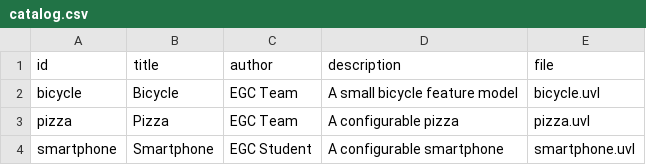
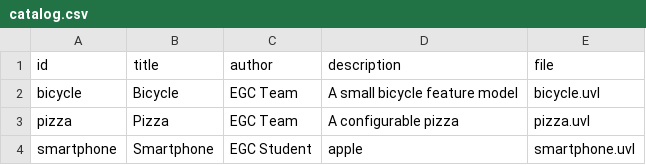
Before and after one commit to MML9796/minireto-01-uvl-cicd, a CSV file: catalog.csv, drawn as a sheet.

Commit message:
Cambio en el csv de catalogo
Corrected the description for the smartphone entry.

```diff
--- a/catalog.csv
+++ b/catalog.csv
@@ -3,2 +3,2 @@ bicycle,Bicycle,EGC Team,A small bicycle feature model,bicycle.uvl
 pizza,Pizza,EGC Team,A configurable pizza,pizza.uvl
-smartphone,Smartphone,EGC Student,A configurable smartphone,smartphone.uvl
+smartphone,Smartphone,EGC Student, apple,smartphone.uvl
```
